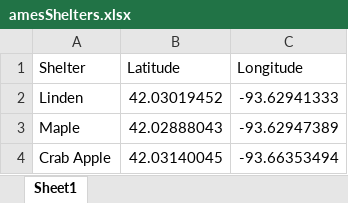
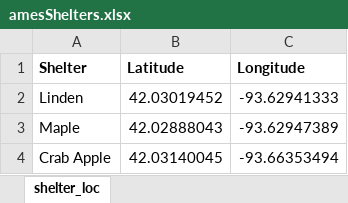
Before and after one commit to profSeeger/LA-5580-Spring-2025, an Excel workbook: data/Lecture 7a/amesShelters.xlsx, sheet shelter_loc, drawn as a sheet; values as stored, in another font and other column widths than the file's, no borders; the diff names each change by its address in the sheet, - before the commit and + after, or states it on an @@ line.

```diff
--- a/data/Lecture 7a/amesShelters.xlsx (sheet shelter_loc)
+++ b/data/Lecture 7a/amesShelters.xlsx (sheet shelter_loc)
-sheet tab: Sheet1
+sheet tab: shelter_loc
-A1:C1 bold: off
+A1:C1 bold: on
```
Also changed, not shown: data/Lecture 7a/DSM Airport.xlsx, 2 other files.
